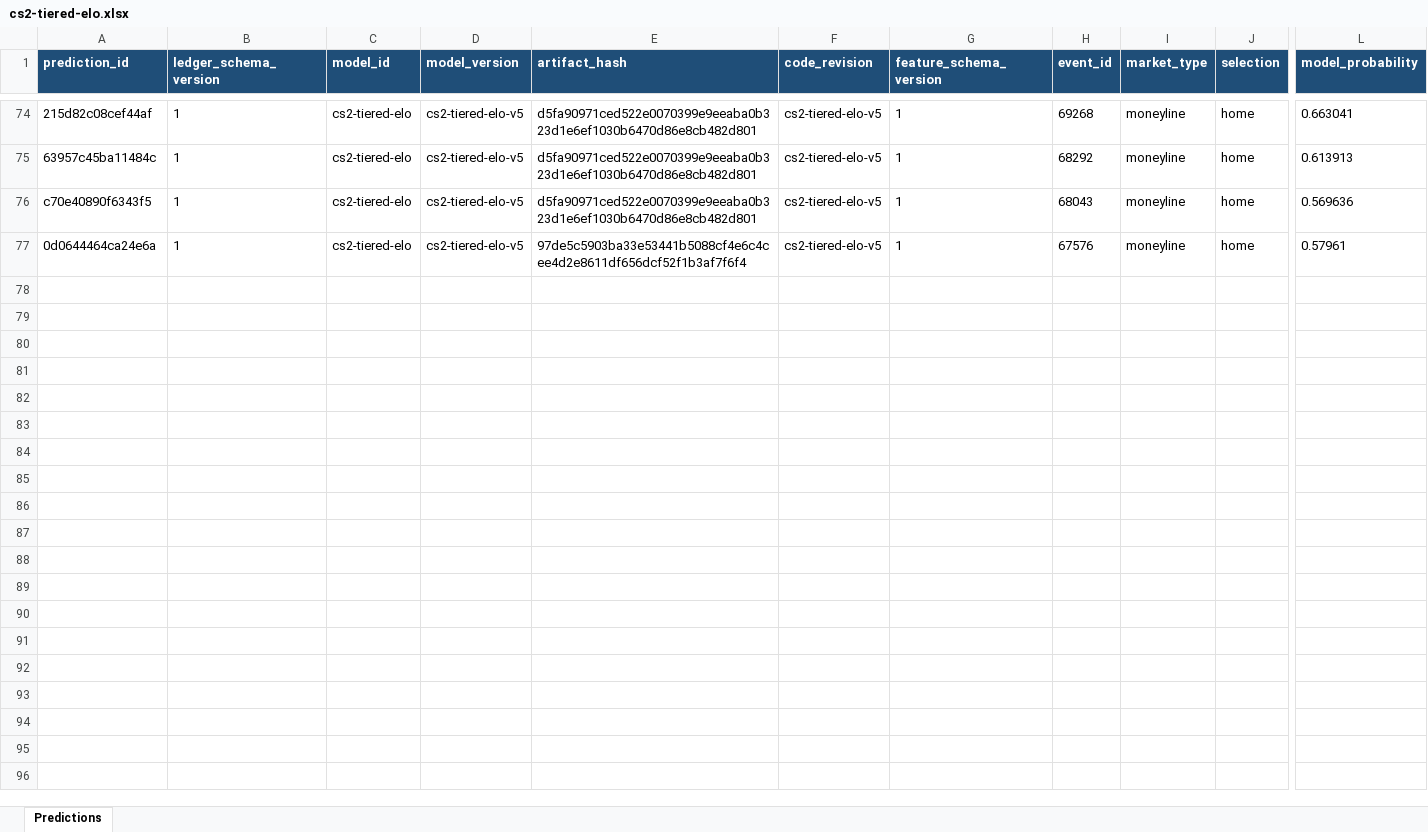
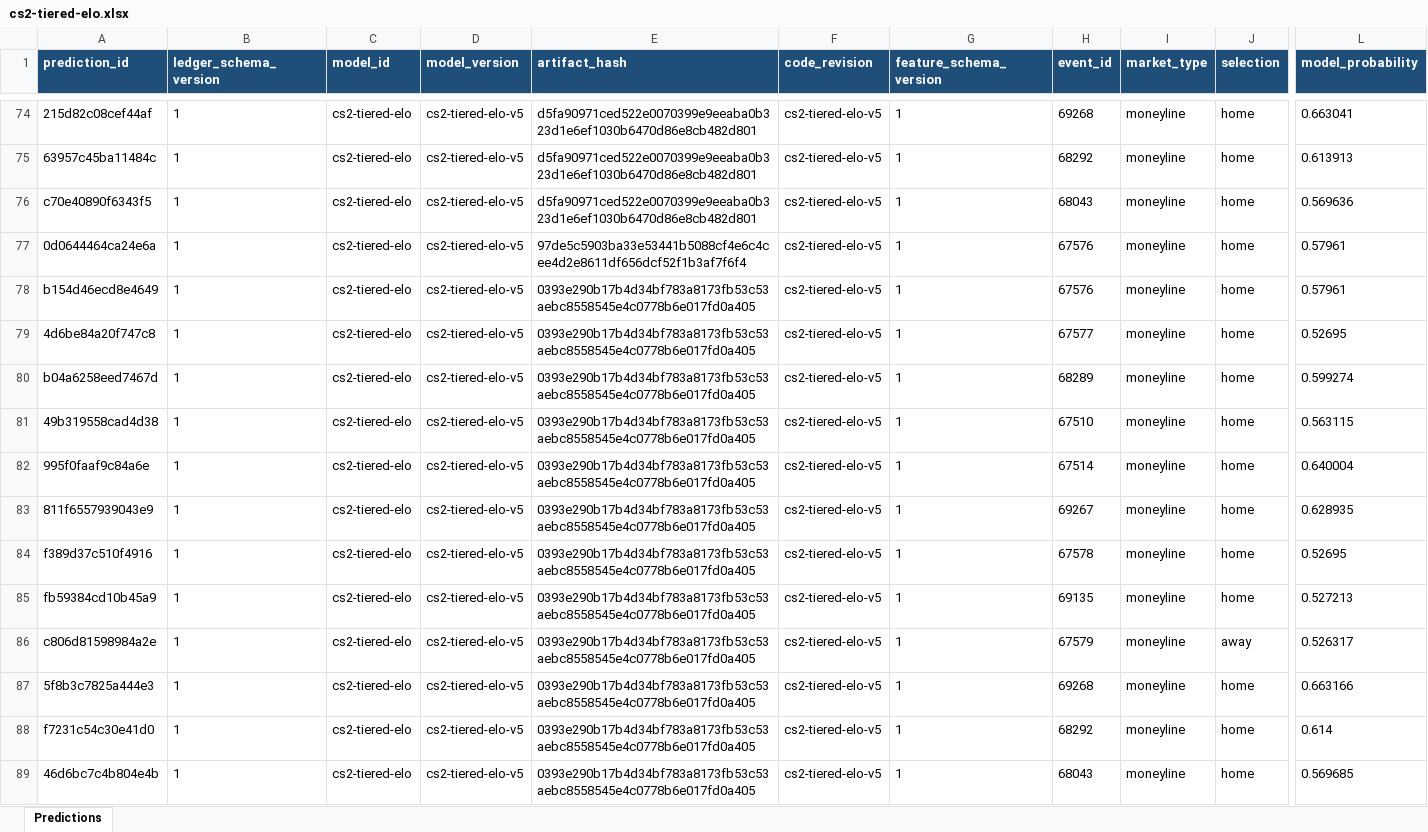
Before and after one commit to Vc9002/model-prediction, an Excel workbook: data/model_ledgers/cs2-tiered-elo.xlsx, sheet Predictions, drawn as a sheet; only a part is shown, gaps mark what is left out; values as stored, in another font and other column widths than the file's, no borders; rows hold the shown columns only; the diff names each change by its address in the sheet, - before the commit and + after, or states it on an @@ line.

```diff
--- a/data/model_ledgers/cs2-tiered-elo.xlsx (sheet Predictions)
+++ b/data/model_ledgers/cs2-tiered-elo.xlsx (sheet Predictions)
+row 78: b154d46ecd8e4649 | 1 | cs2-tiered-elo | cs2-tiered-elo-v5 | 0393e290b17b4d34bf783a8173fb53c53aebc8558545e4c0778b6e017fd0a405 | cs2-tiered-elo-v5 | 1 | 67576 | moneyline | home | 0.57961
+row 79: 4d6be84a20f747c8 | 1 | cs2-tiered-elo | cs2-tiered-elo-v5 | 0393e290b17b4d34bf783a8173fb53c53aebc8558545e4c0778b6e017fd0a405 | cs2-tiered-elo-v5 | 1 | 67577 | moneyline | home | 0.52695
+row 80: b04a6258eed7467d | 1 | cs2-tiered-elo | cs2-tiered-elo-v5 | 0393e290b17b4d34bf783a8173fb53c53aebc8558545e4c0778b6e017fd0a405 | cs2-tiered-elo-v5 | 1 | 68289 | moneyline | home | 0.599274
+row 81: 49b319558cad4d38 | 1 | cs2-tiered-elo | cs2-tiered-elo-v5 | 0393e290b17b4d34bf783a8173fb53c53aebc8558545e4c0778b6e017fd0a405 | cs2-tiered-elo-v5 | 1 | 67510 | moneyline | home | 0.563115
+row 82: 995f0faaf9c84a6e | 1 | cs2-tiered-elo | cs2-tiered-elo-v5 | 0393e290b17b4d34bf783a8173fb53c53aebc8558545e4c0778b6e017fd0a405 | cs2-tiered-elo-v5 | 1 | 67514 | moneyline | home | 0.640004
+row 83: 811f6557939043e9 | 1 | cs2-tiered-elo | cs2-tiered-elo-v5 | 0393e290b17b4d34bf783a8173fb53c53aebc8558545e4c0778b6e017fd0a405 | cs2-tiered-elo-v5 | 1 | 69267 | moneyline | home | 0.628935
+row 84: f389d37c510f4916 | 1 | cs2-tiered-elo | cs2-tiered-elo-v5 | 0393e290b17b4d34bf783a8173fb53c53aebc8558545e4c0778b6e017fd0a405 | cs2-tiered-elo-v5 | 1 | 67578 | moneyline | home | 0.52695
+row 85: fb59384cd10b45a9 | 1 | cs2-tiered-elo | cs2-tiered-elo-v5 | 0393e290b17b4d34bf783a8173fb53c53aebc8558545e4c0778b6e017fd0a405 | cs2-tiered-elo-v5 | 1 | 69135 | moneyline | home | 0.527213
+row 86: c806d81598984a2e | 1 | cs2-tiered-elo | cs2-tiered-elo-v5 | 0393e290b17b4d34bf783a8173fb53c53aebc8558545e4c0778b6e017fd0a405 | cs2-tiered-elo-v5 | 1 | 67579 | moneyline | away | 0.526317
+row 87: 5f8b3c7825a444e3 | 1 | cs2-tiered-elo | cs2-tiered-elo-v5 | 0393e290b17b4d34bf783a8173fb53c53aebc8558545e4c0778b6e017fd0a405 | cs2-tiered-elo-v5 | 1 | 69268 | moneyline | home | 0.663166
+row 88: f7231c54c30e41d0 | 1 | cs2-tiered-elo | cs2-tiered-elo-v5 | 0393e290b17b4d34bf783a8173fb53c53aebc8558545e4c0778b6e017fd0a405 | cs2-tiered-elo-v5 | 1 | 68292 | moneyline | home | 0.614
+row 89: 46d6bc7c4b804e4b | 1 | cs2-tiered-elo | cs2-tiered-elo-v5 | 0393e290b17b4d34bf783a8173fb53c53aebc8558545e4c0778b6e017fd0a405 | cs2-tiered-elo-v5 | 1 | 68043 | moneyline | home | 0.569685
```
Also changed, not shown: data/flat_picks.xlsx, data/research/cs2.xlsx, 55 other files.
